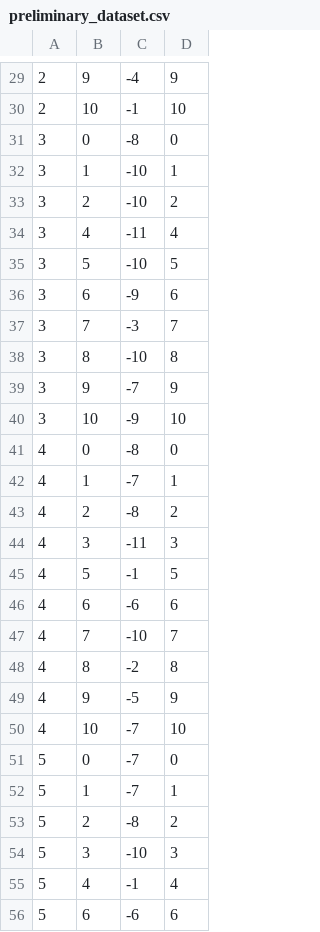
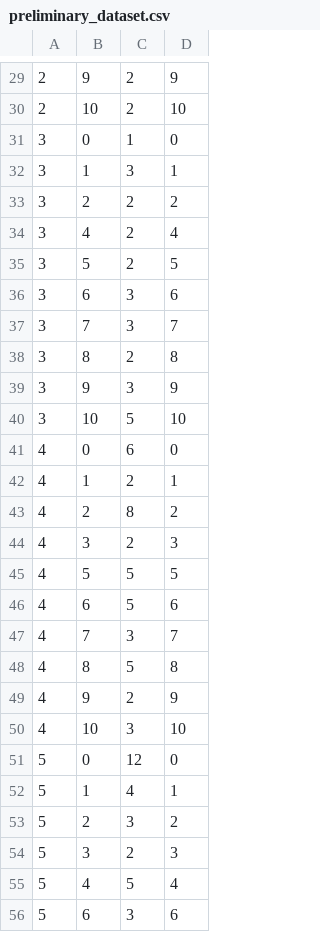
Before and after one commit to manukastratta/medical-supplies-planning, a CSV file: preliminary_dataset.csv, drawn as a sheet; only a part is shown, gaps mark what is left out; the diff covers the shown part only.

```diff
--- a/preliminary_dataset.csv
+++ b/preliminary_dataset.csv
@@ -29,28 +29,28 @@
-2,9,-4,9
-2,10,-1,10
-3,0,-8,0
-3,1,-10,1
-3,2,-10,2
-3,4,-11,4
-3,5,-10,5
-3,6,-9,6
-3,7,-3,7
-3,8,-10,8
-3,9,-7,9
-3,10,-9,10
-4,0,-8,0
-4,1,-7,1
-4,2,-8,2
-4,3,-11,3
-4,5,-1,5
-4,6,-6,6
-4,7,-10,7
-4,8,-2,8
-4,9,-5,9
-4,10,-7,10
-5,0,-7,0
-5,1,-7,1
-5,2,-8,2
-5,3,-10,3
-5,4,-1,4
-5,6,-6,6
+2,9,2,9
+2,10,2,10
+3,0,1,0
+3,1,3,1
+3,2,2,2
+3,4,2,4
+3,5,2,5
+3,6,3,6
+3,7,3,7
+3,8,2,8
+3,9,3,9
+3,10,5,10
+4,0,6,0
+4,1,2,1
+4,2,8,2
+4,3,2,3
+4,5,5,5
+4,6,5,6
+4,7,3,7
+4,8,5,8
+4,9,2,9
+4,10,3,10
+5,0,12,0
+5,1,4,1
+5,2,3,2
+5,3,2,3
+5,4,5,4
+5,6,3,6
```
Also changed, not shown: 82 edited cells elsewhere in this file, 12 other files.
